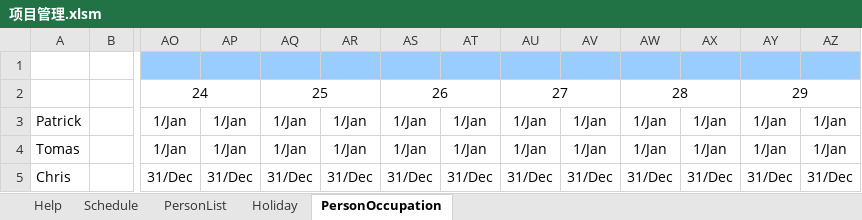
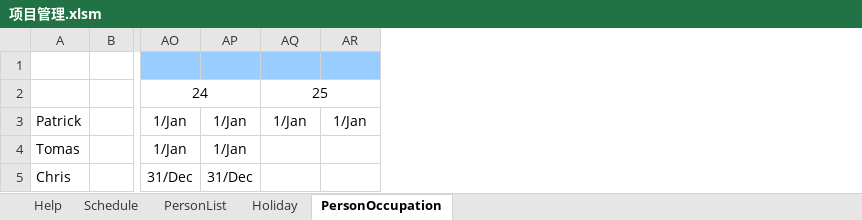
Before and after one commit to simplelifestudio/RenHai, an Excel workbook: Documents/项目管理.xlsm, sheet PersonOccupation, drawn as a sheet; only a part is shown, gaps mark what is left out; values as stored, in another font and other column widths than the file's, no borders; the diff names each change by its address in the sheet, - before the commit and + after, or states it on an @@ line.

```diff
--- a/Documents/项目管理.xlsm (sheet PersonOccupation)
+++ b/Documents/项目管理.xlsm (sheet PersonOccupation)
-column AS, rows 2-5: 26 | 1/Jan | 1/Jan | 31/Dec
-column AT, rows 3-5: 1/Jan | 1/Jan | 31/Dec
-column AU, rows 2-5: 27 | 1/Jan | 1/Jan | 31/Dec
-column AV, rows 3-5: 1/Jan | 1/Jan | 31/Dec
-column AW, rows 2-5: 28 | 1/Jan | 1/Jan | 31/Dec
-column AX, rows 3-5: 1/Jan | 1/Jan | 31/Dec
-column AY, rows 2-5: 29 | 1/Jan | 1/Jan | 31/Dec
-column AZ, rows 3-5: 1/Jan | 1/Jan | 31/Dec
-AQ4: 1/Jan
+AQ4: (empty)
-AR4: 1/Jan
+AR4: (empty)
-AQ5: 31/Dec
+AQ5: (empty)
-AR5: 31/Dec
+AR5: (empty)
```
Also changed, not shown: sheet Schedule, sheet PersonList, formulas that keep their value, charts or pictures, Documents/项目管理.xlsx, 1 other file.
